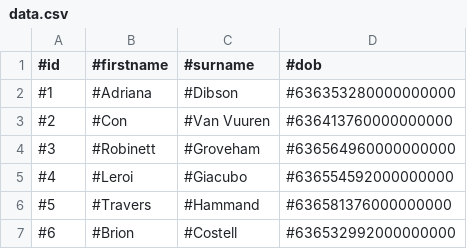
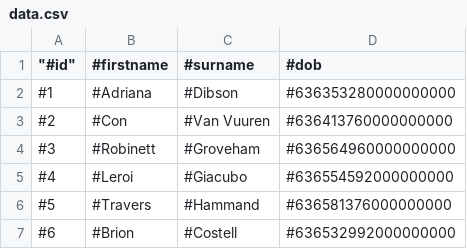
Before and after one commit to 102103545/WeeklyTaskDELEGATES, a CSV file: Files/data.csv, drawn as a sheet; only a part is shown; the diff names each change by its address in the sheet, - before the commit and + after, or states it on an @@ line.

```diff
--- a/Files/data.csv
+++ b/Files/data.csv
-A1: #id
+A1: "#id"
```
Also changed, not shown: 40 other files.
